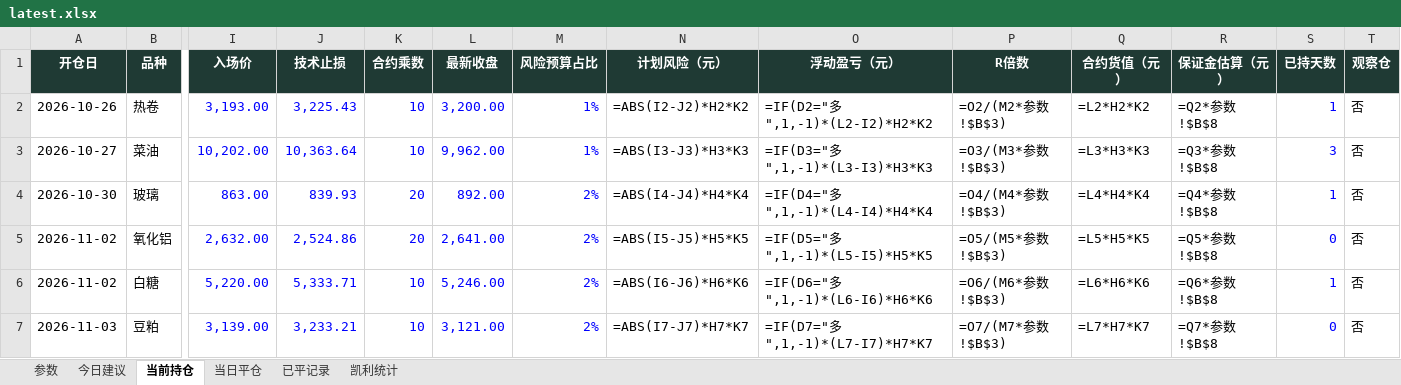
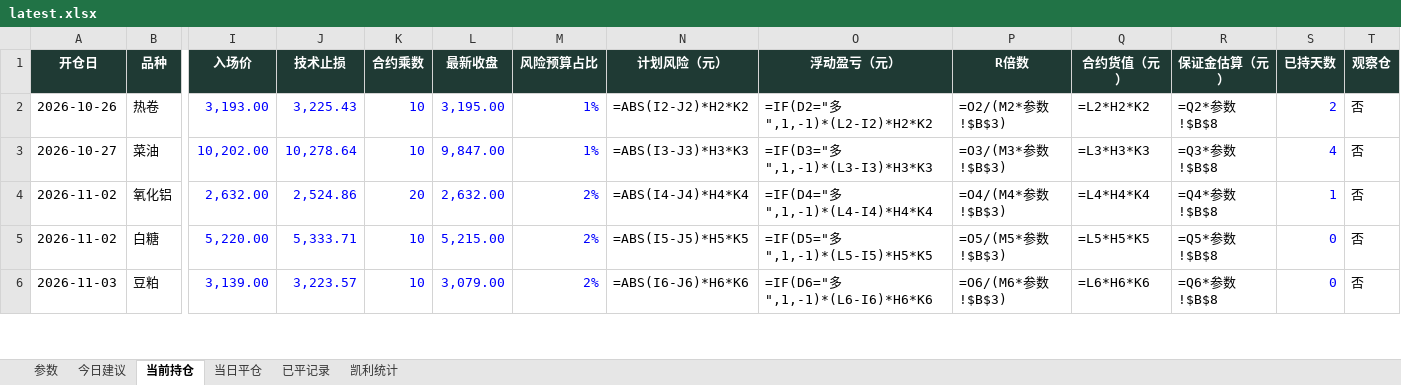
Before and after one commit to yuherantrader-glitch/futures-board, an Excel workbook: latest.xlsx, sheet 当前持仓, drawn as a sheet; only a part is shown, gaps mark what is left out; values as stored, in another font and other column widths than the file's, no borders; formulas without a stored value are shown as written; removed rows and columns are numbered as before the commit, all else as after; rows hold the shown columns only; the diff covers the shown part only; the diff names each change by its address in the sheet, - before the commit and + after, or states it on an @@ line.

```diff
--- a/latest.xlsx (sheet 当前持仓)
+++ b/latest.xlsx (sheet 当前持仓)
-L2 (最新收盘): 3,200.00
+L2 (最新收盘): 3,195.00
-S2 (已持天数): 1
+S2 (已持天数): 2
-J3 (技术止损): 10,363.64
+J3 (技术止损): 10,278.64
-L3 (最新收盘): 9,962.00
+L3 (最新收盘): 9,847.00
-S3 (已持天数): 3
+S3 (已持天数): 4
-row 4: 2026-10-30 | 玻璃 | 863.00 | 839.93 | 20 | 892.00 | 2% | =ABS(I4-J4)*H4*K4 | =IF(D4="多",1,-1)*(L4-I4)*H4*K4 | =O4/(M4*参数!$B$3) | =L4*H4*K4 | =Q4*参数!$B$8 | 1 | 否
-L4 (最新收盘): 2,641.00
+L4 (最新收盘): 2,632.00
-N4 (计划风险（元）): =ABS(I5-J5)*H5*K5
+N4 (计划风险（元）): =ABS(I4-J4)*H4*K4
-O4 (浮动盈亏（元）): =IF(D5="多",1,-1)*(L5-I5)*H5*K5
+O4 (浮动盈亏（元）): =IF(D4="多",1,-1)*(L4-I4)*H4*K4
-P4 (R倍数): =O5/(M5*参数!$B$3)
+P4 (R倍数): =O4/(M4*参数!$B$3)
-Q4 (合约货值（元）): =L5*H5*K5
+Q4 (合约货值（元）): =L4*H4*K4
-R4 (保证金估算（元）): =Q5*参数!$B$8
+R4 (保证金估算（元）): =Q4*参数!$B$8
-S4 (已持天数): 0
+S4 (已持天数): 1
-L5 (最新收盘): 5,246.00
+L5 (最新收盘): 5,215.00
-N5 (计划风险（元）): =ABS(I6-J6)*H6*K6
+N5 (计划风险（元）): =ABS(I5-J5)*H5*K5
-O5 (浮动盈亏（元）): =IF(D6="多",1,-1)*(L6-I6)*H6*K6
+O5 (浮动盈亏（元）): =IF(D5="多",1,-1)*(L5-I5)*H5*K5
-P5 (R倍数): =O6/(M6*参数!$B$3)
+P5 (R倍数): =O5/(M5*参数!$B$3)
-Q5 (合约货值（元）): =L6*H6*K6
+Q5 (合约货值（元）): =L5*H5*K5
-R5 (保证金估算（元）): =Q6*参数!$B$8
+R5 (保证金估算（元）): =Q5*参数!$B$8
-S5 (已持天数): 1
+S5 (已持天数): 0
-J6 (技术止损): 3,233.21
+J6 (技术止损): 3,223.57
-L6 (最新收盘): 3,121.00
+L6 (最新收盘): 3,079.00
-N6 (计划风险（元）): =ABS(I7-J7)*H7*K7
+N6 (计划风险（元）): =ABS(I6-J6)*H6*K6
-O6 (浮动盈亏（元）): =IF(D7="多",1,-1)*(L7-I7)*H7*K7
+O6 (浮动盈亏（元）): =IF(D6="多",1,-1)*(L6-I6)*H6*K6
-P6 (R倍数): =O7/(M7*参数!$B$3)
+P6 (R倍数): =O6/(M6*参数!$B$3)
-Q6 (合约货值（元）): =L7*H7*K7
+Q6 (合约货值（元）): =L6*H6*K6
-R6 (保证金估算（元）): =Q7*参数!$B$8
+R6 (保证金估算（元）): =Q6*参数!$B$8
```
Also changed, not shown: 2 added rows, 1 removed row and 34 edited cells elsewhere in this sheet, sheet 今日建议, sheet 已平记录, sheet 当日平仓, sheet 凯利统计, sheet 参数, 4 other files.
